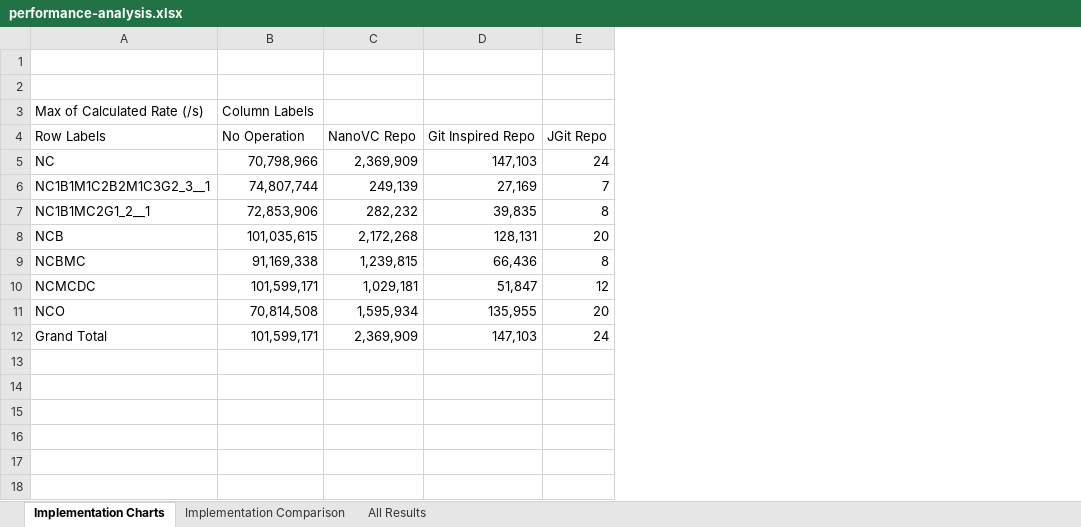
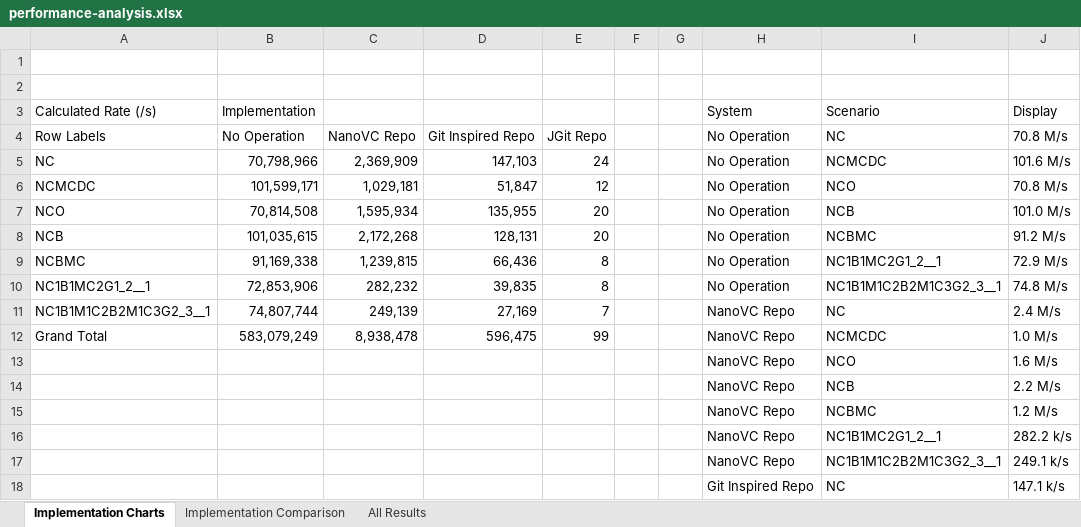
Before and after one commit to nanovc/nanovc-java-benchmarks, an Excel workbook: analysis/performance-analysis.xlsx, sheet Implementation Charts, drawn as a sheet; only a part is shown; values as stored, in another font and other column widths than the file's, no borders; charts and pictures and conditional formats not drawn; removed rows and columns are numbered as before the commit, all else as after; the diff covers the shown part only; the diff names each change by its address in the sheet, - before the commit and + after, or states it on an @@ line.

Commit message:
Added the analysis of the performance results. Created a nice chart of the performance results. Added the file size stats for JGit.

```diff
--- a/analysis/performance-analysis.xlsx (sheet Implementation Charts)
+++ b/analysis/performance-analysis.xlsx (sheet Implementation Charts)
+column F, empty
+column G, empty
+column H, rows 4-5: No Operation | No Operation; rows 8-9: No Operation | No Operation; rows 13-15: all NanoVC Repo
+column I, rows 4-5: NC | NCMCDC; rows 8-9: NCBMC | NC1B1MC2G1_2__1; rows 13-15: NCO | NCB | NCBMC
+column J, rows 4-5: 70.8 M/s | 101.6 M/s; rows 8-9: 91.2 M/s | 72.9 M/s; rows 13-15: 1.6 M/s | 2.2 M/s | 1.2 M/s
-row 3: Max of Calculated Rate (/s) | Column Labels
+row 3: Calculated Rate (/s) | Implementation |  |  |  |  |  | System | Scenario | Display
+row 6: NCMCDC | 101,599,171 | 1,029,181 | 51,847 | 12 |  |  | No Operation | NCO | 70.8 M/s
+row 7: NCO | 70,814,508 | 1,595,934 | 135,955 | 20 |  |  | No Operation | NCB | 101.0 M/s
@@ row 7 moved to row 10: NC1B1MC2G1_2__1 @@
@@ row 6 moved to row 11: NC1B1M1C2B2M1C3G2_3__1 @@
+row 12: Grand Total | 583,079,249 | 8,938,478 | 596,475 | 99 |  |  | NanoVC Repo | NCMCDC | 1.0 M/s
-A13: NCMCDC
+A13: (empty)
-B13: 101,599,171
+B13: (empty)
-C13: 1,029,181
+C13: (empty)
-D13: 51,847
+D13: (empty)
-E13: 12
+E13: (empty)
-A14: NCO
+A14: (empty)
-B14: 70,814,508
+B14: (empty)
-C14: 1,595,934
+C14: (empty)
-D14: 135,955
+D14: (empty)
-E14: 20
+E14: (empty)
-A15: Grand Total
+A15: (empty)
-B15: 101,599,171
+B15: (empty)
-C15: 2,369,909
+C15: (empty)
-D15: 147,103
+D15: (empty)
-E15: 24
+E15: (empty)
+row 16:  |  |  |  |  |  |  | NanoVC Repo | NC1B1MC2G1_2__1 | 282.2 k/s
+row 17:  |  |  |  |  |  |  | NanoVC Repo | NC1B1M1C2B2M1C3G2_3__1 | 249.1 k/s
+row 18:  |  |  |  |  |  |  | Git Inspired Repo | NC | 147.1 k/s
```
Also changed, not shown: 14 added rows elsewhere in this sheet, sheet All Results, sheet Implementation Comparison, charts or pictures, 2 other files.
